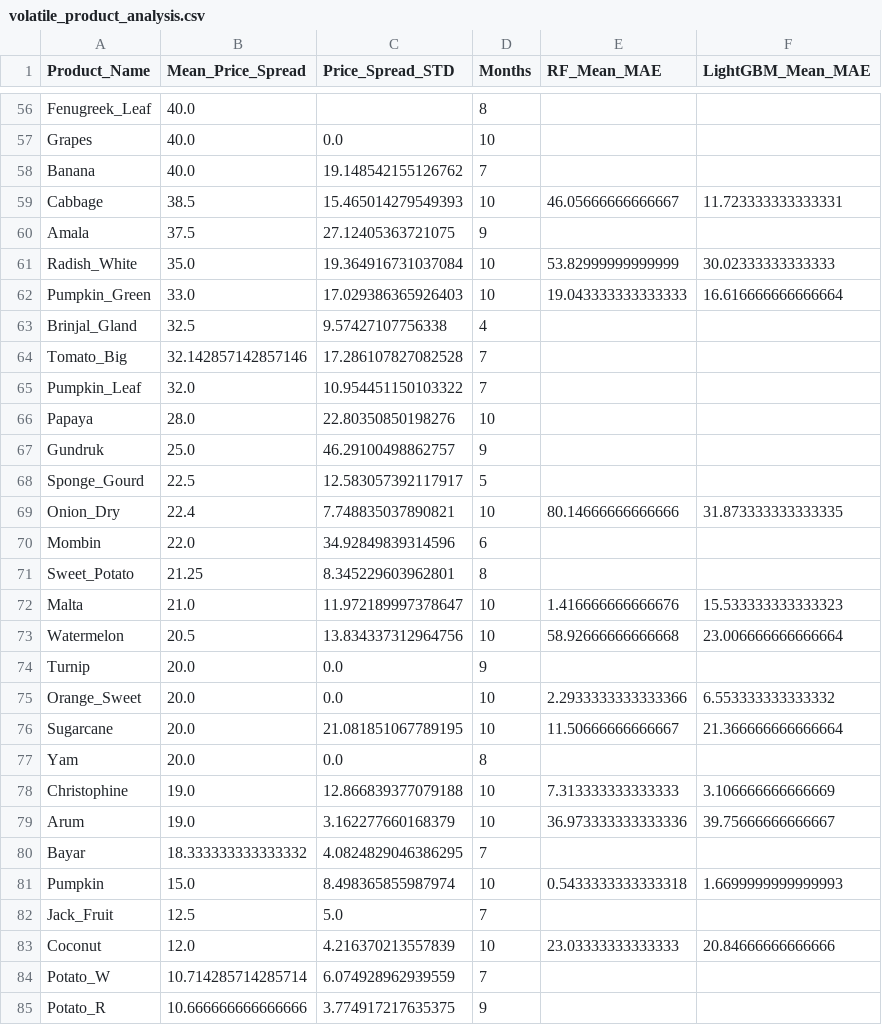
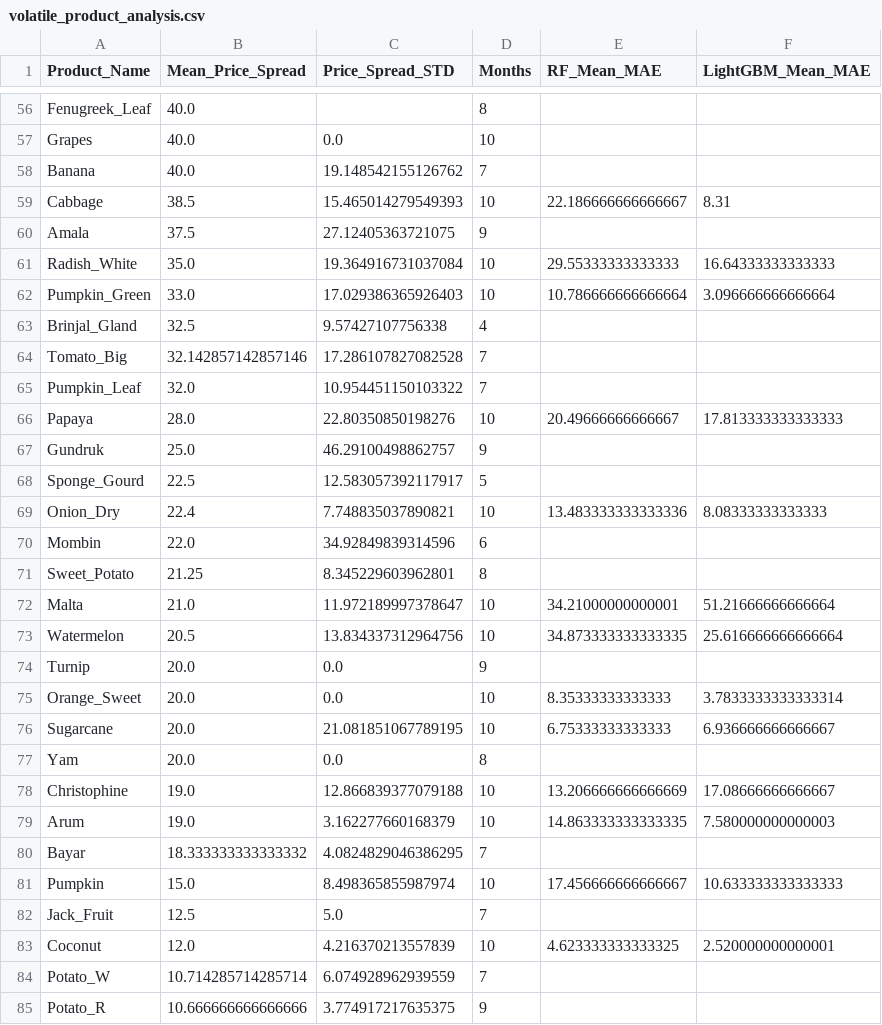
Before and after one commit to Sristy09/Multi-Target-Price-Forecasting, a CSV file: results/volatile_product_analysis.csv, drawn as a sheet; only a part is shown, gaps mark what is left out; the diff covers the shown part only.

```diff
--- a/results/volatile_product_analysis.csv
+++ b/results/volatile_product_analysis.csv
@@ -58,6 +58,6 @@ Grapes,40.0,0.0,10,,
 Banana,40.0,19.148542155126762,7,,
-Cabbage,38.5,15.465014279549393,10,46.05666666666667,11.723333333333331
+Cabbage,38.5,15.465014279549393,10,22.186666666666667,8.31
 Amala,37.5,27.12405363721075,9,,
-Radish_White,35.0,19.364916731037084,10,53.82999999999999,30.02333333333333
-Pumpkin_Green,33.0,17.029386365926403,10,19.043333333333333,16.616666666666664
+Radish_White,35.0,19.364916731037084,10,29.55333333333333,16.64333333333333
+Pumpkin_Green,33.0,17.029386365926403,10,10.786666666666664,3.096666666666664
 Brinjal_Gland,32.5,9.57427107756338,4,,
@@ -65,20 +65,20 @@ Tomato_Big,32.142857142857146,17.286107827082528,7,,
 Pumpkin_Leaf,32.0,10.954451150103322,7,,
-Papaya,28.0,22.80350850198276,10,,
+Papaya,28.0,22.80350850198276,10,20.49666666666667,17.813333333333333
 Gundruk,25.0,46.29100498862757,9,,
 Sponge_Gourd,22.5,12.583057392117917,5,,
-Onion_Dry,22.4,7.748835037890821,10,80.14666666666666,31.873333333333335
+Onion_Dry,22.4,7.748835037890821,10,13.483333333333336,8.08333333333333
 Mombin,22.0,34.92849839314596,6,,
 Sweet_Potato,21.25,8.345229603962801,8,,
-Malta,21.0,11.972189997378647,10,1.416666666666676,15.533333333333323
-Watermelon,20.5,13.834337312964756,10,58.92666666666668,23.006666666666664
+Malta,21.0,11.972189997378647,10,34.21000000000001,51.21666666666664
+Watermelon,20.5,13.834337312964756,10,34.873333333333335,25.616666666666664
 Turnip,20.0,0.0,9,,
-Orange_Sweet,20.0,0.0,10,2.2933333333333366,6.553333333333332
-Sugarcane,20.0,21.081851067789195,10,11.50666666666667,21.366666666666664
+Orange_Sweet,20.0,0.0,10,8.35333333333333,3.7833333333333314
+Sugarcane,20.0,21.081851067789195,10,6.75333333333333,6.936666666666667
 Yam,20.0,0.0,8,,
-Christophine,19.0,12.866839377079188,10,7.313333333333333,3.106666666666669
-Arum,19.0,3.162277660168379,10,36.973333333333336,39.75666666666667
+Christophine,19.0,12.866839377079188,10,13.206666666666669,17.08666666666667
+Arum,19.0,3.162277660168379,10,14.863333333333335,7.580000000000003
 Bayar,18.333333333333332,4.0824829046386295,7,,
-Pumpkin,15.0,8.498365855987974,10,0.5433333333333318,1.6699999999999993
+Pumpkin,15.0,8.498365855987974,10,17.456666666666667,10.633333333333333
 Jack_Fruit,12.5,5.0,7,,
-Coconut,12.0,4.216370213557839,10,23.03333333333333,20.84666666666666
+Coconut,12.0,4.216370213557839,10,4.623333333333325,2.520000000000001
 Potato_W,10.714285714285714,6.074928962939559,7,,
```
Also changed, not shown: 72 edited cells elsewhere in this file, results/baseline_vs_rf_vs_lightgbm_validation.csv, results/lightgbm_feature_importance.csv, 22 other files.
